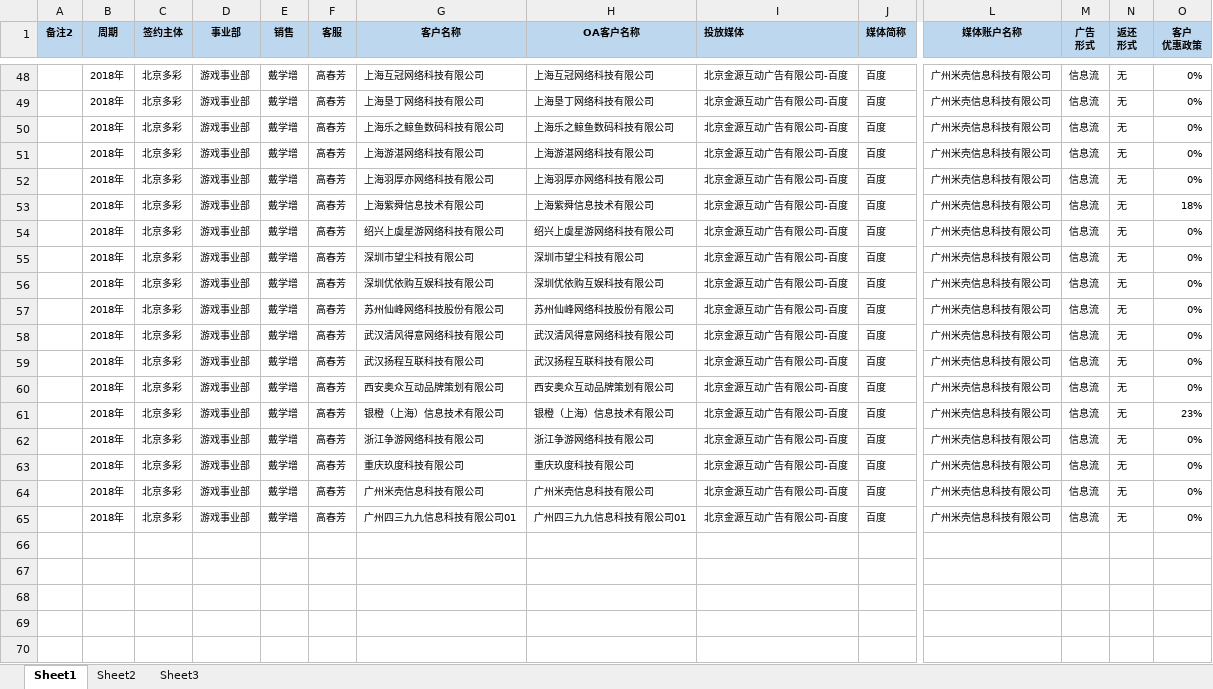
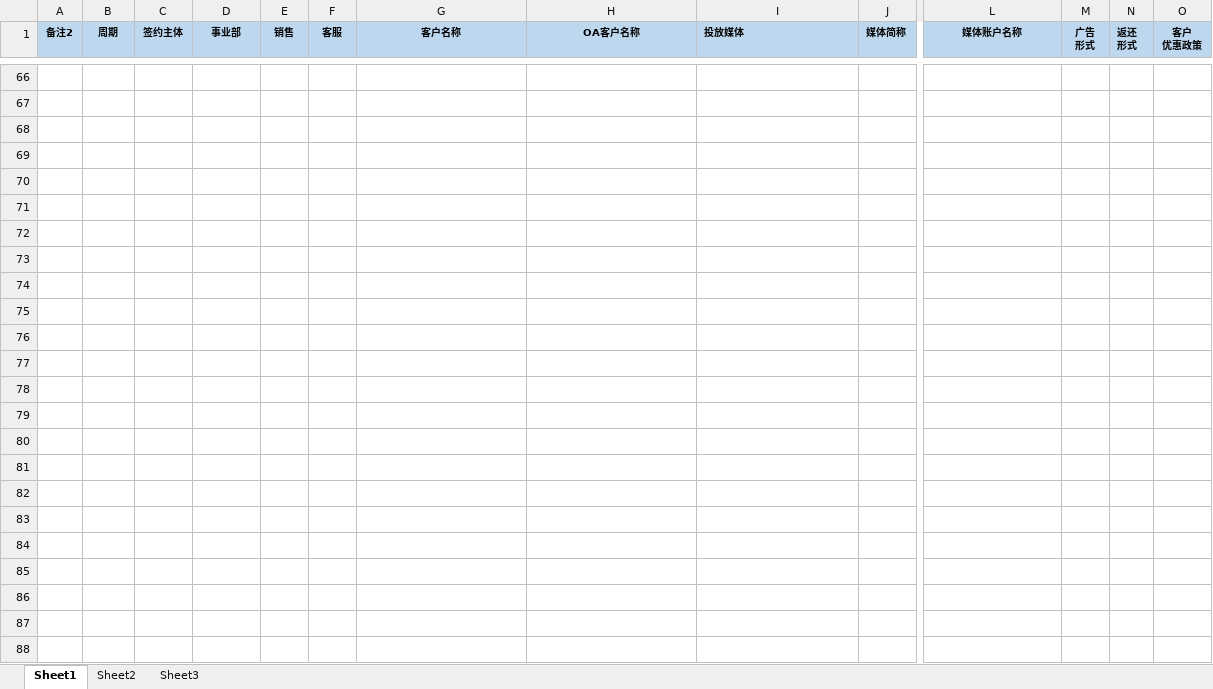
Before and after one commit to o-f-m/-, an Excel workbook: 2018年拆米壳.xlsx, sheet Sheet1, drawn as a sheet; only a part is shown, gaps mark what is left out; values as stored, in another font and other column widths than the file's, no borders; conditional formats not drawn; rows hold the shown columns only; the diff covers the shown part only; the diff names each change by its address in the sheet, - before the commit and + after, or states it on an @@ line.

```diff
--- a/2018年拆米壳.xlsx (sheet Sheet1)
+++ b/2018年拆米壳.xlsx (sheet Sheet1)
@@ row 48 hidden:  | 2018年 | 北京多彩 | 游戏事业部 | 戴学增 | 高春芳 | 上海互冠网络科技有限公司 | 上海互冠网络科技有限公司 | 北京金源互动广告有限公司-百度 | 百度 | 广州米壳信息科技有限公司 | 信息流 | 无 | 0% @@
@@ row 49 hidden:  | 2018年 | 北京多彩 | 游戏事业部 | 戴学增 | 高春芳 | 上海垦丁网络科技有限公司 | 上海垦丁网络科技有限公司 | 北京金源互动广告有限公司-百度 | 百度 | 广州米壳信息科技有限公司 | 信息流 | 无 | 0% @@
@@ row 50 hidden:  | 2018年 | 北京多彩 | 游戏事业部 | 戴学增 | 高春芳 | 上海乐之鲸鱼数码科技有限公司 | 上海乐之鲸鱼数码科技有限公司 | 北京金源互动广告有限公司-百度 | 百度 | 广州米壳信息科技有限公司 | 信息流 | 无 | 0% @@
@@ row 51 hidden:  | 2018年 | 北京多彩 | 游戏事业部 | 戴学增 | 高春芳 | 上海游湛网络科技有限公司 | 上海游湛网络科技有限公司 | 北京金源互动广告有限公司-百度 | 百度 | 广州米壳信息科技有限公司 | 信息流 | 无 | 0% @@
@@ row 52 hidden:  | 2018年 | 北京多彩 | 游戏事业部 | 戴学增 | 高春芳 | 上海羽厚亦网络科技有限公司 | 上海羽厚亦网络科技有限公司 | 北京金源互动广告有限公司-百度 | 百度 | 广州米壳信息科技有限公司 | 信息流 | 无 | 0% @@
@@ row 53 hidden:  | 2018年 | 北京多彩 | 游戏事业部 | 戴学增 | 高春芳 | 上海紫舜信息技术有限公司 | 上海紫舜信息技术有限公司 | 北京金源互动广告有限公司-百度 | 百度 | 广州米壳信息科技有限公司 | 信息流 | 无 | 18% @@
@@ row 54 hidden:  | 2018年 | 北京多彩 | 游戏事业部 | 戴学增 | 高春芳 | 绍兴上虞星游网络科技有限公司 | 绍兴上虞星游网络科技有限公司 | 北京金源互动广告有限公司-百度 | 百度 | 广州米壳信息科技有限公司 | 信息流 | 无 | 0% @@
@@ row 55 hidden:  | 2018年 | 北京多彩 | 游戏事业部 | 戴学增 | 高春芳 | 深圳市望尘科技有限公司 | 深圳市望尘科技有限公司 | 北京金源互动广告有限公司-百度 | 百度 | 广州米壳信息科技有限公司 | 信息流 | 无 | 0% @@
@@ row 56 hidden:  | 2018年 | 北京多彩 | 游戏事业部 | 戴学增 | 高春芳 | 深圳优依购互娱科技有限公司 | 深圳优依购互娱科技有限公司 | 北京金源互动广告有限公司-百度 | 百度 | 广州米壳信息科技有限公司 | 信息流 | 无 | 0% @@
@@ row 57 hidden:  | 2018年 | 北京多彩 | 游戏事业部 | 戴学增 | 高春芳 | 苏州仙峰网络科技股份有限公司 | 苏州仙峰网络科技股份有限公司 | 北京金源互动广告有限公司-百度 | 百度 | 广州米壳信息科技有限公司 | 信息流 | 无 | 0% @@
@@ row 58 hidden:  | 2018年 | 北京多彩 | 游戏事业部 | 戴学增 | 高春芳 | 武汉清风得意网络科技有限公司 | 武汉清风得意网络科技有限公司 | 北京金源互动广告有限公司-百度 | 百度 | 广州米壳信息科技有限公司 | 信息流 | 无 | 0% @@
@@ row 59 hidden:  | 2018年 | 北京多彩 | 游戏事业部 | 戴学增 | 高春芳 | 武汉扬程互联科技有限公司 | 武汉扬程互联科技有限公司 | 北京金源互动广告有限公司-百度 | 百度 | 广州米壳信息科技有限公司 | 信息流 | 无 | 0% @@
@@ row 60 hidden:  | 2018年 | 北京多彩 | 游戏事业部 | 戴学增 | 高春芳 | 西安奥众互动品牌策划有限公司 | 西安奥众互动品牌策划有限公司 | 北京金源互动广告有限公司-百度 | 百度 | 广州米壳信息科技有限公司 | 信息流 | 无 | 0% @@
@@ row 61 hidden:  | 2018年 | 北京多彩 | 游戏事业部 | 戴学增 | 高春芳 | 银橙（上海）信息技术有限公司 | 银橙（上海）信息技术有限公司 | 北京金源互动广告有限公司-百度 | 百度 | 广州米壳信息科技有限公司 | 信息流 | 无 | 23% @@
@@ row 62 hidden:  | 2018年 | 北京多彩 | 游戏事业部 | 戴学增 | 高春芳 | 浙江争游网络科技有限公司 | 浙江争游网络科技有限公司 | 北京金源互动广告有限公司-百度 | 百度 | 广州米壳信息科技有限公司 | 信息流 | 无 | 0% @@
@@ row 63 hidden:  | 2018年 | 北京多彩 | 游戏事业部 | 戴学增 | 高春芳 | 重庆玖度科技有限公司 | 重庆玖度科技有限公司 | 北京金源互动广告有限公司-百度 | 百度 | 广州米壳信息科技有限公司 | 信息流 | 无 | 0% @@
@@ row 64 hidden:  | 2018年 | 北京多彩 | 游戏事业部 | 戴学增 | 高春芳 | 广州米壳信息科技有限公司 | 广州米壳信息科技有限公司 | 北京金源互动广告有限公司-百度 | 百度 | 广州米壳信息科技有限公司 | 信息流 | 无 | 0% @@
@@ row 65 hidden:  | 2018年 | 北京多彩 | 游戏事业部 | 戴学增 | 高春芳 | 广州四三九九信息科技有限公司01 | 广州四三九九信息科技有限公司01 | 北京金源互动广告有限公司-百度 | 百度 | 广州米壳信息科技有限公司 | 信息流 | 无 | 0% @@
```
Also changed, not shown: 45 hidden or unhidden rows and 6 edited cells elsewhere in this sheet, sheet Sheet2, 2019年金源消耗表.xlsx.
